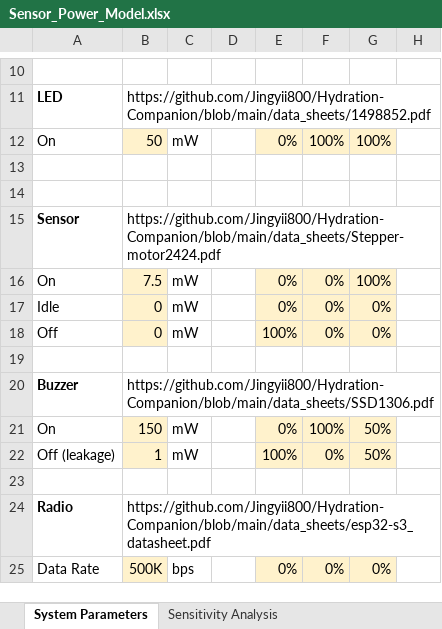
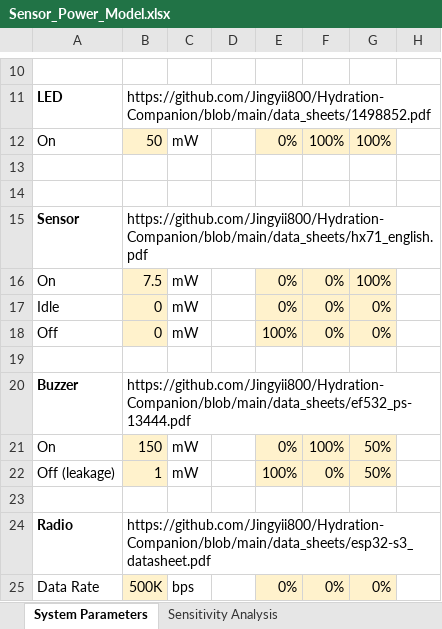
Before and after one commit to Jingyii800/Hydration-Companion, an Excel workbook: data_sheets/Sensor_Power_Model.xlsx, sheet System Parameters, drawn as a sheet; only a part is shown, gaps mark what is left out; values as stored, in another font and other column widths than the file's, no borders; charts and pictures not drawn; the diff names each change by its address in the sheet, - before the commit and + after, or states it on an @@ line.

Commit message:
modified:   data_sheets/Sensor_Power_Model.xlsx 	modified:   data_sheets/Simple_Power_Model.pdf

```diff
--- a/data_sheets/Sensor_Power_Model.xlsx (sheet System Parameters)
+++ b/data_sheets/Sensor_Power_Model.xlsx (sheet System Parameters)
-B15: https://github.com/Jingyii800/Hydration-Companion/blob/main/data_sheets/Stepper-motor2424.pdf
+B15: https://github.com/Jingyii800/Hydration-Companion/blob/main/data_sheets/hx71_english.pdf
-B20: https://github.com/Jingyii800/Hydration-Companion/blob/main/data_sheets/SSD1306.pdf
+B20: https://github.com/Jingyii800/Hydration-Companion/blob/main/data_sheets/ef532_ps-13444.pdf
```
Also changed, not shown: sheet Sensitivity Analysis, 1 other file.
